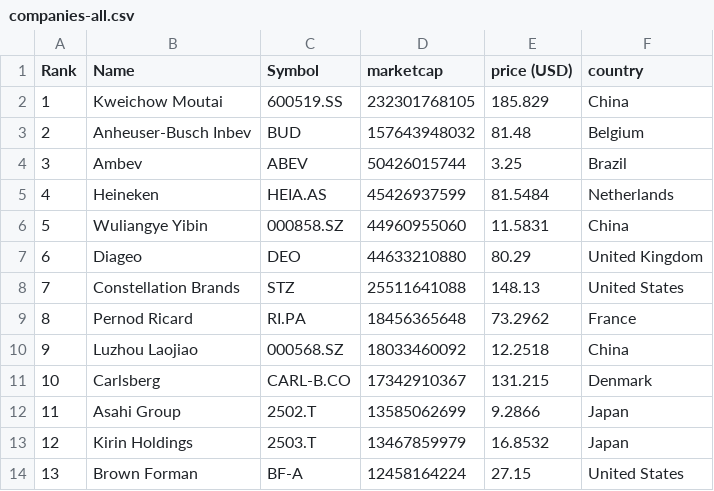
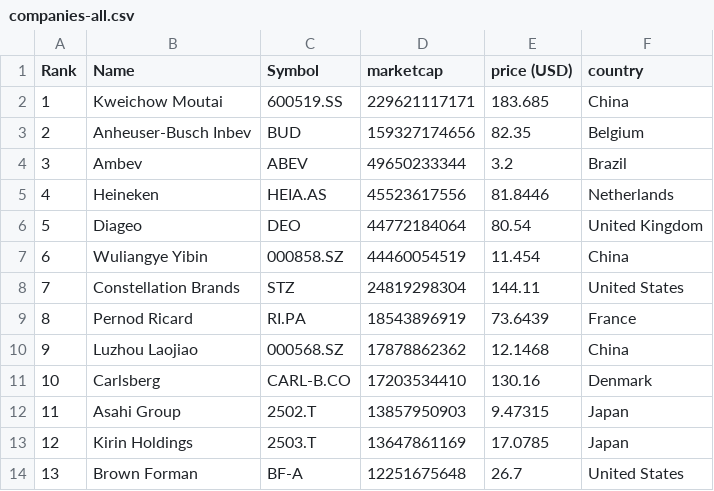
Before and after one commit to Andyflow28/merida-june-6-2024, a CSV file: companies-all.csv, drawn as a sheet; only a part is shown; the diff covers the shown part only.

```diff
--- a/companies-all.csv
+++ b/companies-all.csv
@@ -1,14 +1,14 @@
 "Rank","Name","Symbol","marketcap","price (USD)","country"
-"1","Kweichow Moutai","600519.SS","232301768105","185.829","China"
-"2","Anheuser-Busch Inbev","BUD","157643948032","81.48","Belgium"
-"3","Ambev","ABEV","50426015744","3.25","Brazil"
-"4","Heineken","HEIA.AS","45426937599","81.5484","Netherlands"
-"5","Wuliangye Yibin","000858.SZ","44960955060","11.5831","China"
-"6","Diageo","DEO","44633210880","80.29","United Kingdom"
-"7","Constellation Brands","STZ","25511641088","148.13","United States"
-"8","Pernod Ricard","RI.PA","18456365648","73.2962","France"
-"9","Luzhou Laojiao","000568.SZ","18033460092","12.2518","China"
-"10","Carlsberg","CARL-B.CO","17342910367","131.215","Denmark"
-"11","Asahi Group","2502.T","13585062699","9.2866","Japan"
-"12","Kirin Holdings","2503.T","13467859979","16.8532","Japan"
-"13","Brown Forman","BF-A","12458164224","27.15","United States"
+"1","Kweichow Moutai","600519.SS","229621117171","183.685","China"
+"2","Anheuser-Busch Inbev","BUD","159327174656","82.35","Belgium"
+"3","Ambev","ABEV","49650233344","3.2","Brazil"
+"4","Heineken","HEIA.AS","45523617556","81.8446","Netherlands"
+"5","Diageo","DEO","44772184064","80.54","United Kingdom"
+"6","Wuliangye Yibin","000858.SZ","44460054519","11.454","China"
+"7","Constellation Brands","STZ","24819298304","144.11","United States"
+"8","Pernod Ricard","RI.PA","18543896919","73.6439","France"
+"9","Luzhou Laojiao","000568.SZ","17878862362","12.1468","China"
+"10","Carlsberg","CARL-B.CO","17203534410","130.16","Denmark"
+"11","Asahi Group","2502.T","13857950903","9.47315","Japan"
+"12","Kirin Holdings","2503.T","13647861169","17.0785","Japan"
+"13","Brown Forman","BF-A","12251675648","26.7","United States"
```
Also changed, not shown: 110 edited cells elsewhere in this file, companies_france.csv, companies_germany.csv, 1 other file.
